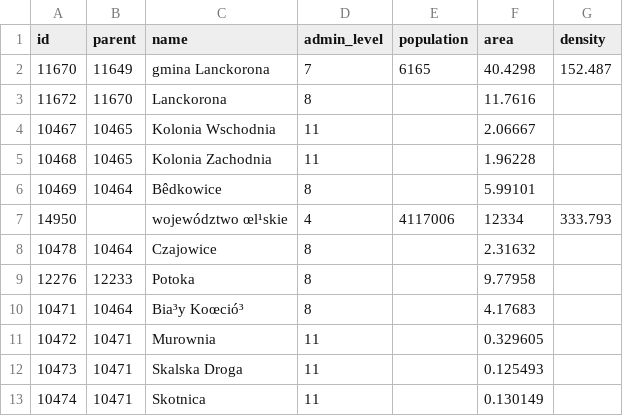
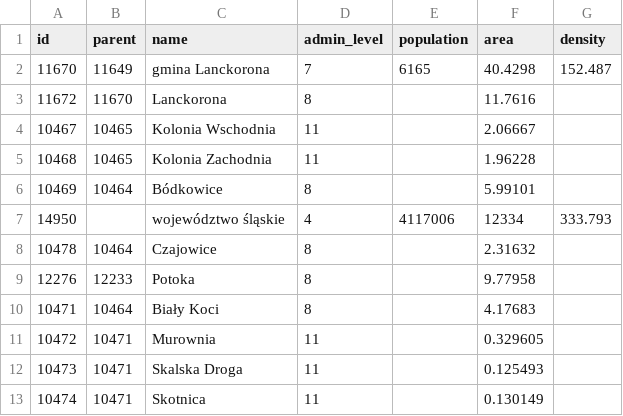
Before and after one commit to KalitaKonrad/OOP-University-Classes, a CSV file: labki/src/main/java/com/gmail/konradkalita/lab6/sample_csv_files/missing-values.csv, drawn as a sheet; the diff names each change by its address in the sheet, - before the commit and + after, or states it on an @@ line.

```diff
--- a/labki/src/main/java/com/gmail/konradkalita/lab6/sample_csv_files/missing-values.csv
+++ b/labki/src/main/java/com/gmail/konradkalita/lab6/sample_csv_files/missing-values.csv
-C6 (name): Bêdkowice
+C6 (name): Bódkowice
-C7 (name): województwo œl¹skie
+C7 (name): województwo śląskie
-C10 (name): Bia³y Koœció³
+C10 (name): Biały Koci
```
Also changed, not shown: labki/src/main/java/com/gmail/konradkalita/lab6/sample_csv_files/no-header.csv, labki/src/main/java/com/gmail/konradkalita/lab6/sample_csv_files/with-header.csv, 1 other file.
